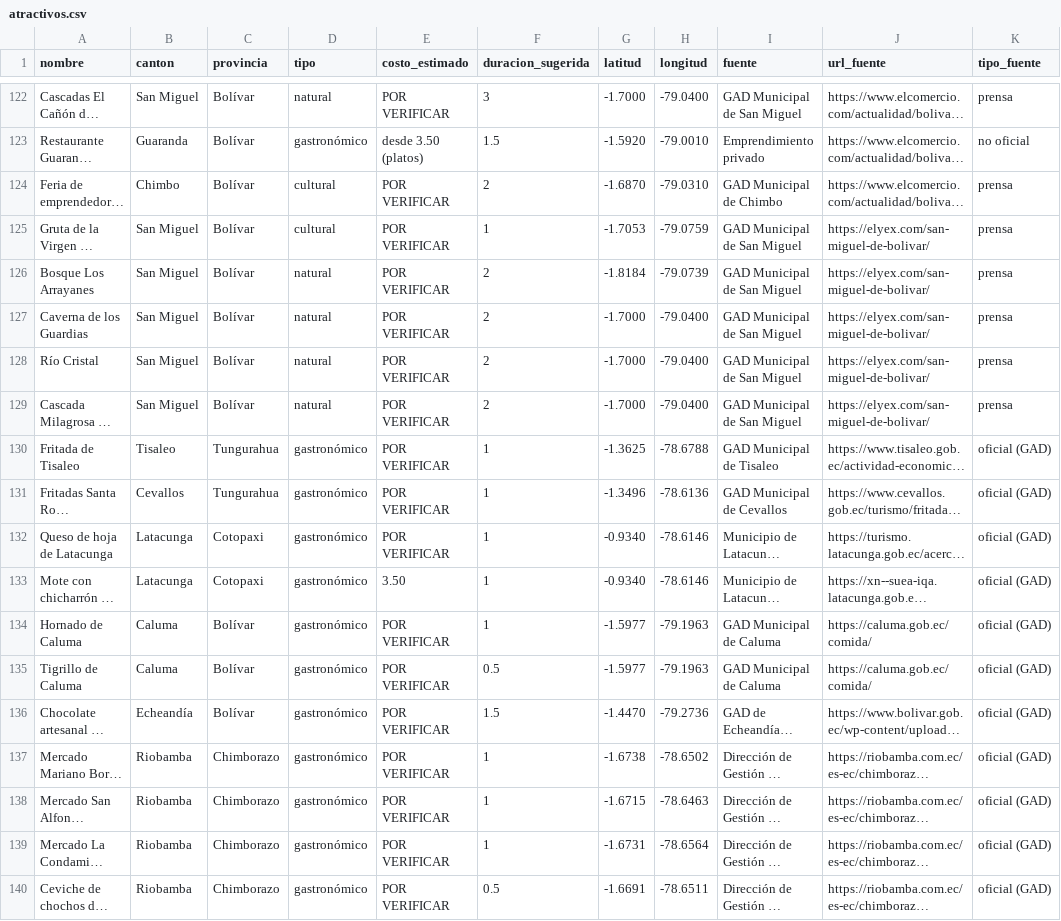
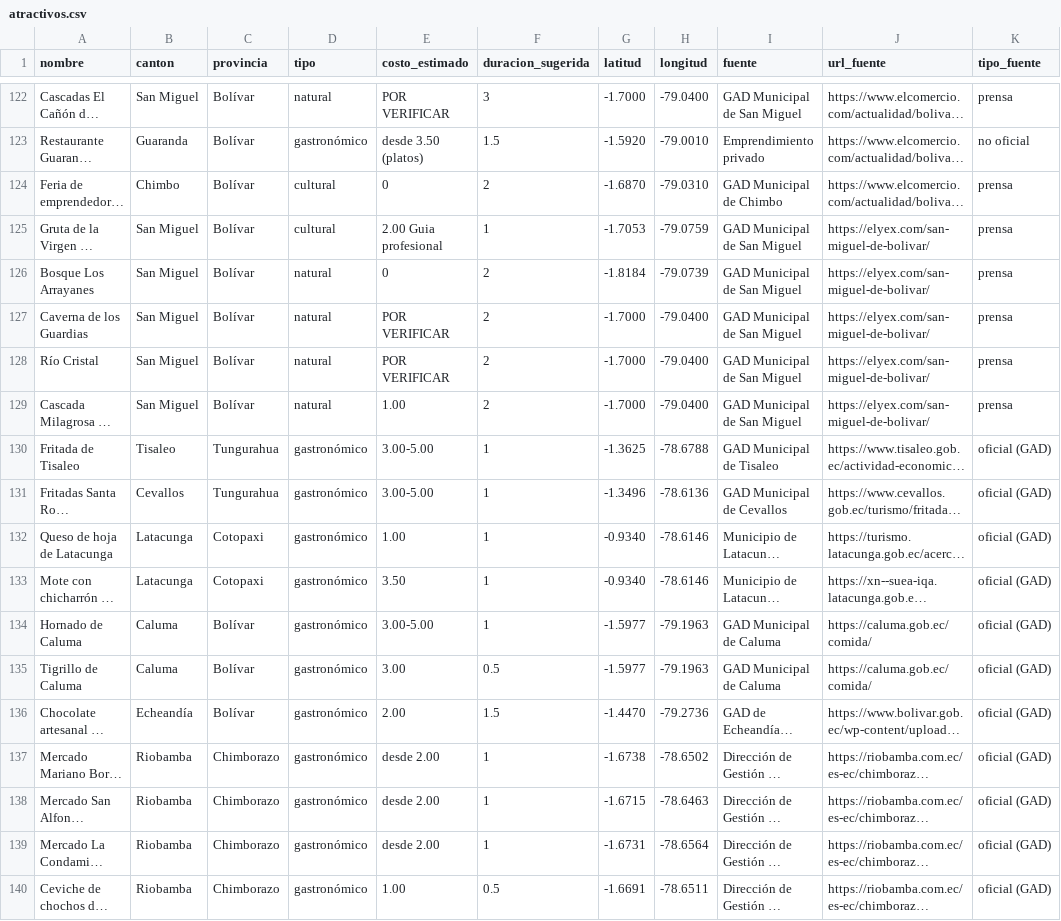
Before and after one commit to Santy01/PlanificadorTuristico.Api, a CSV file: data/catalogo/atractivos.csv, drawn as a sheet; only a part is shown, gaps mark what is left out; long unchanged cells end in …; the diff covers the shown part only; the diff names each change by its address in the sheet, - before the commit and + after, or states it on an @@ line.

Commit message:
data(catalogo): 60 atractivos verificados por el equipo (costos, duraciones y fuentes)
- importado desde data/catalogo/entrada/reducido_verificado_2026-11-07.csv (entregado en CP850 con ';')
- aplicado al catalogo completo y al reducido: costos por verificar en el reducido 44 -> 0
- reporte de la importacion en docs/evidencias/catalogo/

```diff
--- a/data/catalogo/atractivos.csv
+++ b/data/catalogo/atractivos.csv
-E124 (costo_estimado): POR VERIFICAR
+E124 (costo_estimado): 0
-E125 (costo_estimado): POR VERIFICAR
+E125 (costo_estimado): 2.00 Guia profesional
-E126 (costo_estimado): POR VERIFICAR
+E126 (costo_estimado): 0
-E129 (costo_estimado): POR VERIFICAR
+E129 (costo_estimado): 1.00
-E130:E131 (costo_estimado): POR VERIFICAR
+E130:E131 (costo_estimado): 3.00-5.00
-E132 (costo_estimado): POR VERIFICAR
+E132 (costo_estimado): 1.00
-E134 (costo_estimado): POR VERIFICAR
+E134 (costo_estimado): 3.00-5.00
-E135 (costo_estimado): POR VERIFICAR
+E135 (costo_estimado): 3.00
-E136 (costo_estimado): POR VERIFICAR
+E136 (costo_estimado): 2.00
-E137:E139 (costo_estimado): POR VERIFICAR
+E137:E139 (costo_estimado): desde 2.00
-E140 (costo_estimado): POR VERIFICAR
+E140 (costo_estimado): 1.00
```
Also changed, not shown: 63 edited cells elsewhere in this file, data/catalogo/atractivos_reducido.csv, 3 other files.
